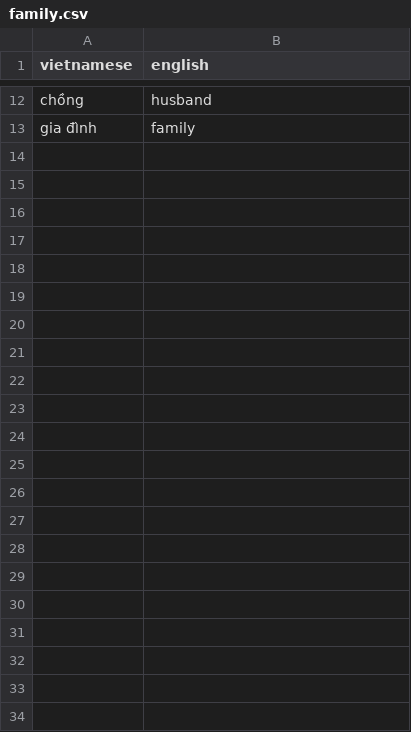
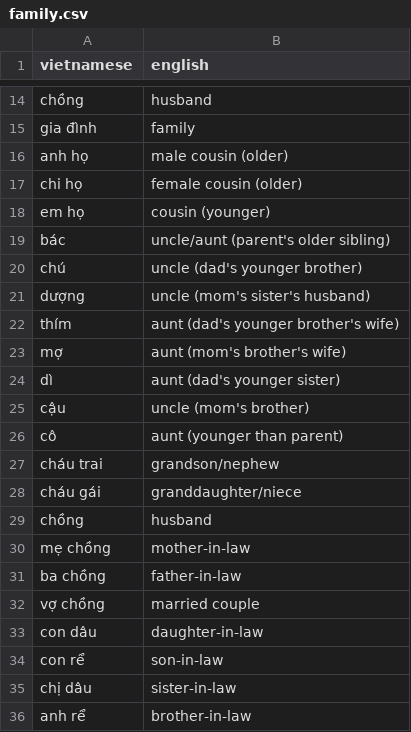
Before and after one commit to Helmphlyx/mycon_learn, a CSV file: vocab/family.csv, drawn as a sheet; only a part is shown, gaps mark what is left out; the diff covers the shown part only; the diff names each change by its address in the sheet, - before the commit and + after, or states it on an @@ line.

```diff
--- a/vocab/family.csv
+++ b/vocab/family.csv
+row 16: anh họ | male cousin (older)
+row 17: chi họ | female cousin (older)
+row 18: em họ | cousin (younger)
+row 19: bác | uncle/aunt (parent's older sibling)
+row 20: chú | uncle (dad's younger brother)
+row 21: dượng | uncle (mom's sister's husband)
+row 22: thím | aunt (dad's younger brother's wife)
+row 23: mợ | aunt (mom's brother's wife)
+row 24: dì | aunt (dad's younger sister)
+row 25: cậu | uncle (mom's brother)
+row 26: cô | aunt (younger than parent)
+row 27: cháu trai | grandson/nephew
+row 28: cháu gái | granddaughter/niece
+row 29: chồng | husband
+row 30: mẹ chồng | mother-in-law
+row 31: ba chồng | father-in-law
+row 32: vợ chồng | married couple
+row 33: con dâu | daughter-in-law
+row 34: con rể | son-in-law
+row 35: chị dâu | sister-in-law
+row 36: anh rể | brother-in-law
```
Also changed, not shown: 4 added rows, 2 removed rows and 1 edited cell elsewhere in this file, 11 other files.
